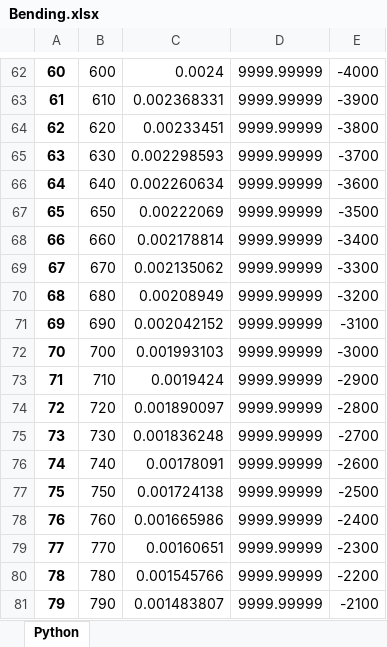
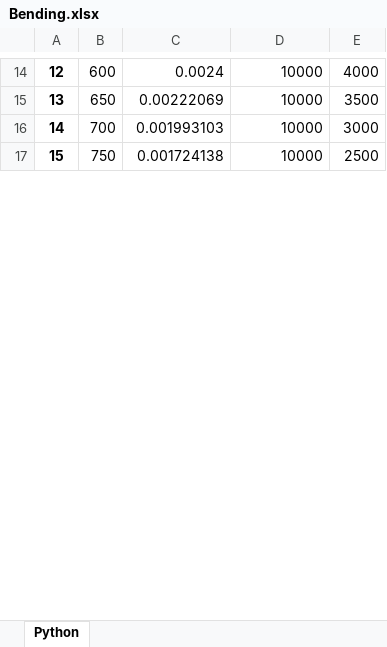
Before and after one commit to FEDOROV-ALEXANDER/Computational-mechanics, an Excel workbook: Euler–Bernoulli beam/Bending.xlsx, sheet Python, drawn as a sheet; only a part is shown, gaps mark what is left out; values as stored, in another font and other column widths than the file's, no borders; removed rows and columns are numbered as before the commit, all else as after; the diff covers the shown part only; the diff names each change by its address in the sheet, - before the commit and + after, or states it on an @@ line.

```diff
--- a/Euler–Bernoulli beam/Bending.xlsx (sheet Python)
+++ b/Euler–Bernoulli beam/Bending.xlsx (sheet Python)
@@ column A renumbered from row 3 down @@
-D14: 9999.99999
+D14: 10000
-E14: -4000
+E14: 4000
-row 63: 61 | 610 | 0.002368331 | 9999.99999 | -3900
-row 64: 62 | 620 | 0.00233451 | 9999.99999 | -3800
-row 65: 63 | 630 | 0.002298593 | 9999.99999 | -3700
-row 66: 64 | 640 | 0.002260634 | 9999.99999 | -3600
-D15: 9999.99999
+D15: 10000
-E15: -3500
+E15: 3500
-row 68: 66 | 660 | 0.002178814 | 9999.99999 | -3400
-row 69: 67 | 670 | 0.002135062 | 9999.99999 | -3300
-row 70: 68 | 680 | 0.00208949 | 9999.99999 | -3200
-row 71: 69 | 690 | 0.002042152 | 9999.99999 | -3100
-D16: 9999.99999
+D16: 10000
-E16: -3000
+E16: 3000
-row 73: 71 | 710 | 0.0019424 | 9999.99999 | -2900
-row 74: 72 | 720 | 0.001890097 | 9999.99999 | -2800
-row 75: 73 | 730 | 0.001836248 | 9999.99999 | -2700
-row 76: 74 | 740 | 0.00178091 | 9999.99999 | -2600
-D17: 9999.99999
+D17: 10000
-E17: -2500
+E17: 2500
-row 78: 76 | 760 | 0.001665986 | 9999.99999 | -2400
-row 79: 77 | 770 | 0.00160651 | 9999.99999 | -2300
-row 80: 78 | 780 | 0.001545766 | 9999.99999 | -2200
-row 81: 79 | 790 | 0.001483807 | 9999.99999 | -2100
```
Also changed, not shown: 1 added row, 65 removed rows and 33 edited cells elsewhere in this sheet, 3 other files.
